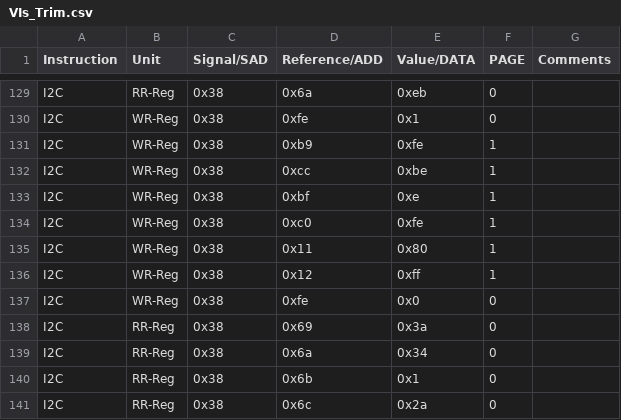
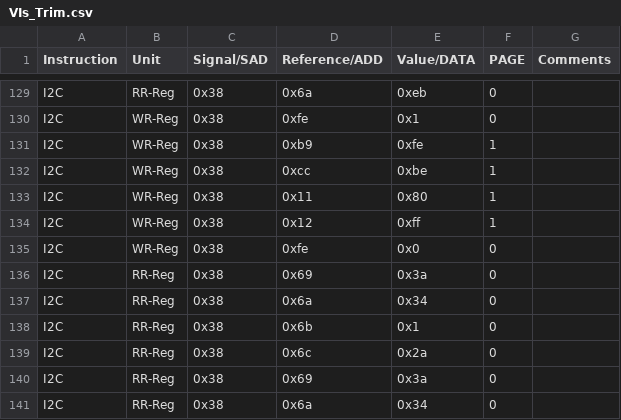
Before and after one commit to HarishKumarSedu/Aerodyne, a CSV file: Optim_Trims/ate/VIs_Trim.csv, drawn as a sheet; only a part is shown, gaps mark what is left out; the shorter side is filled out with more unchanged rows; the diff names each change by its address in the sheet, - before the commit and + after, or states it on an @@ line.

```diff
--- a/Optim_Trims/ate/VIs_Trim.csv
+++ b/Optim_Trims/ate/VIs_Trim.csv
-row 133: I2C | WR-Reg | 0x38 | 0xbf | 0xe | 1
-row 134: I2C | WR-Reg | 0x38 | 0xc0 | 0xfe | 1
```
Also changed, not shown: 3 other files.
